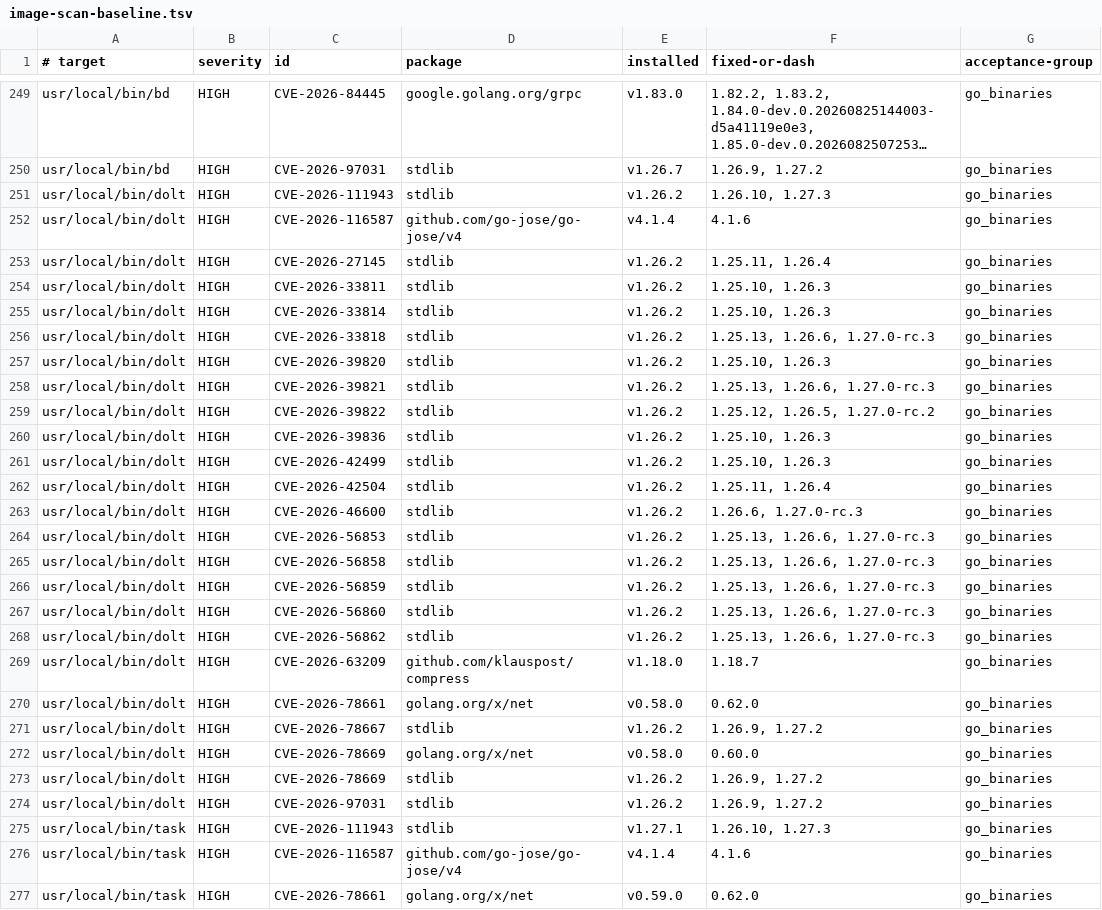
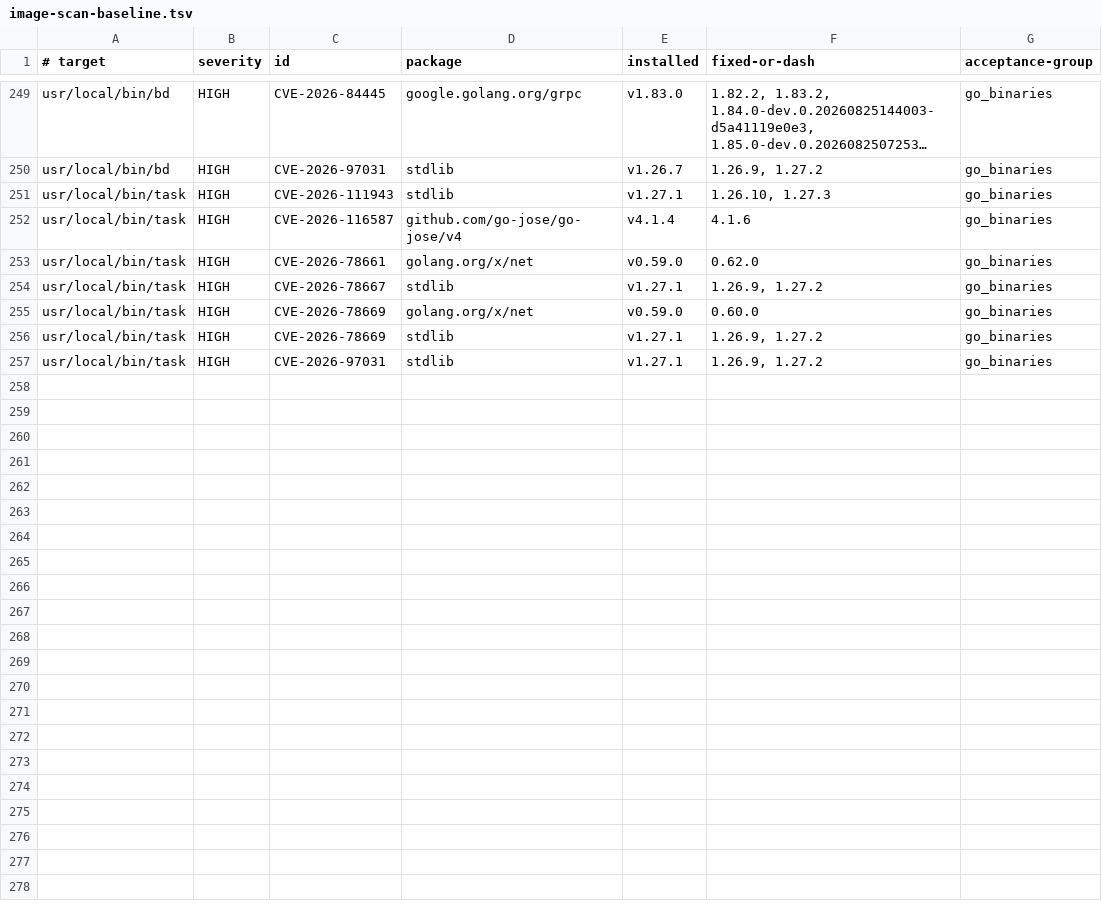
Before and after one commit to ff-fab/cosalette, a TSV file: scripts/image-scan-baseline.tsv, drawn as a sheet; only a part is shown, gaps mark what is left out; the shorter side is filled out with more unchanged rows; long unchanged cells end in …; the diff names each change by its address in the sheet, - before the commit and + after, or states it on an @@ line.

Commit message:
fix(security): remove stale Dolt findings
Dolt 2.7.6 changes the scanned fingerprints. Keep its two residual findings unaccepted for owner review.

Refs: cos-nxu6

```diff
--- a/scripts/image-scan-baseline.tsv
+++ b/scripts/image-scan-baseline.tsv
-row 251: usr/local/bin/dolt | HIGH | CVE-2026-111943 | stdlib | v1.26.2 | 1.26.10, 1.27.3 | go_binaries
-row 252: usr/local/bin/dolt | HIGH | CVE-2026-116587 | github.com/go-jose/go-jose/v4 | v4.1.4 | 4.1.6 | go_binaries
-row 253: usr/local/bin/dolt | HIGH | CVE-2026-27145 | stdlib | v1.26.2 | 1.25.11, 1.26.4 | go_binaries
-row 254: usr/local/bin/dolt | HIGH | CVE-2026-33811 | stdlib | v1.26.2 | 1.25.10, 1.26.3 | go_binaries
-row 255: usr/local/bin/dolt | HIGH | CVE-2026-33814 | stdlib | v1.26.2 | 1.25.10, 1.26.3 | go_binaries
-row 256: usr/local/bin/dolt | HIGH | CVE-2026-33818 | stdlib | v1.26.2 | 1.25.13, 1.26.6, 1.27.0-rc.3 | go_binaries
-row 257: usr/local/bin/dolt | HIGH | CVE-2026-39820 | stdlib | v1.26.2 | 1.25.10, 1.26.3 | go_binaries
-row 258: usr/local/bin/dolt | HIGH | CVE-2026-39821 | stdlib | v1.26.2 | 1.25.13, 1.26.6, 1.27.0-rc.3 | go_binaries
-row 259: usr/local/bin/dolt | HIGH | CVE-2026-39822 | stdlib | v1.26.2 | 1.25.12, 1.26.5, 1.27.0-rc.2 | go_binaries
-row 260: usr/local/bin/dolt | HIGH | CVE-2026-39836 | stdlib | v1.26.2 | 1.25.10, 1.26.3 | go_binaries
-row 261: usr/local/bin/dolt | HIGH | CVE-2026-42499 | stdlib | v1.26.2 | 1.25.10, 1.26.3 | go_binaries
-row 262: usr/local/bin/dolt | HIGH | CVE-2026-42504 | stdlib | v1.26.2 | 1.25.11, 1.26.4 | go_binaries
-row 263: usr/local/bin/dolt | HIGH | CVE-2026-46600 | stdlib | v1.26.2 | 1.26.6, 1.27.0-rc.3 | go_binaries
-row 264: usr/local/bin/dolt | HIGH | CVE-2026-56853 | stdlib | v1.26.2 | 1.25.13, 1.26.6, 1.27.0-rc.3 | go_binaries
-row 265: usr/local/bin/dolt | HIGH | CVE-2026-56858 | stdlib | v1.26.2 | 1.25.13, 1.26.6, 1.27.0-rc.3 | go_binaries
-row 266: usr/local/bin/dolt | HIGH | CVE-2026-56859 | stdlib | v1.26.2 | 1.25.13, 1.26.6, 1.27.0-rc.3 | go_binaries
-row 267: usr/local/bin/dolt | HIGH | CVE-2026-56860 | stdlib | v1.26.2 | 1.25.13, 1.26.6, 1.27.0-rc.3 | go_binaries
-row 268: usr/local/bin/dolt | HIGH | CVE-2026-56862 | stdlib | v1.26.2 | 1.25.13, 1.26.6, 1.27.0-rc.3 | go_binaries
-row 269: usr/local/bin/dolt | HIGH | CVE-2026-63209 | github.com/klauspost/compress | v1.18.0 | 1.18.7 | go_binaries
-row 270: usr/local/bin/dolt | HIGH | CVE-2026-78661 | golang.org/x/net | v0.58.0 | 0.62.0 | go_binaries
-row 271: usr/local/bin/dolt | HIGH | CVE-2026-78667 | stdlib | v1.26.2 | 1.26.9, 1.27.2 | go_binaries
-row 272: usr/local/bin/dolt | HIGH | CVE-2026-78669 | golang.org/x/net | v0.58.0 | 0.60.0 | go_binaries
-row 273: usr/local/bin/dolt | HIGH | CVE-2026-78669 | stdlib | v1.26.2 | 1.26.9, 1.27.2 | go_binaries
-row 274: usr/local/bin/dolt | HIGH | CVE-2026-97031 | stdlib | v1.26.2 | 1.26.9, 1.27.2 | go_binaries
```
Also changed, not shown: 1 other file.
